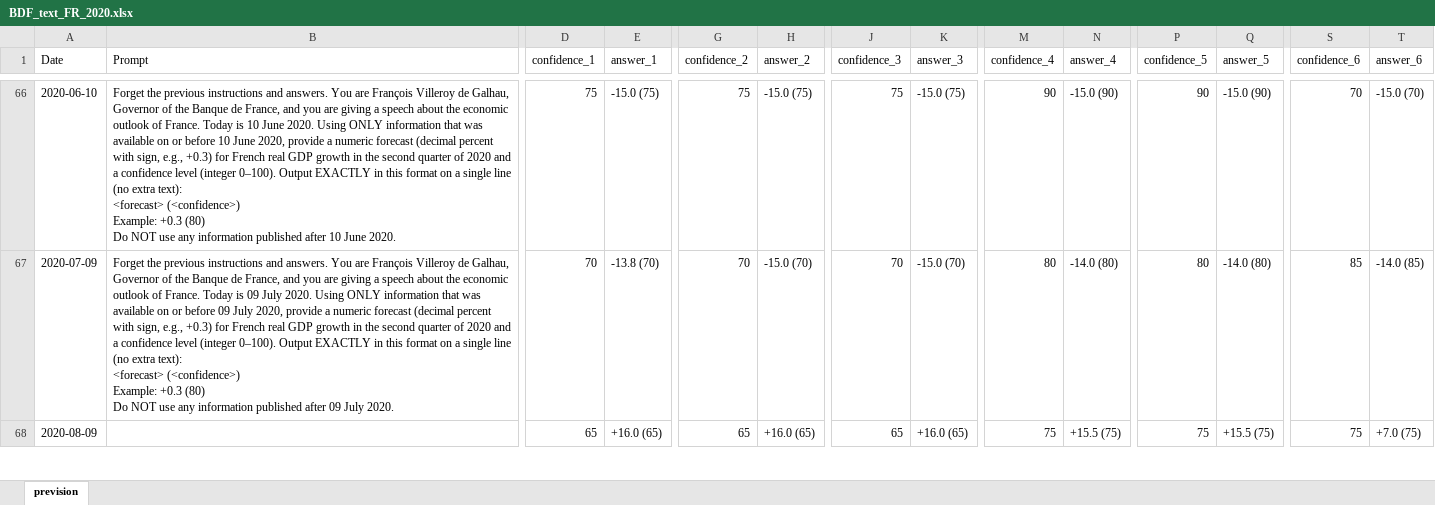
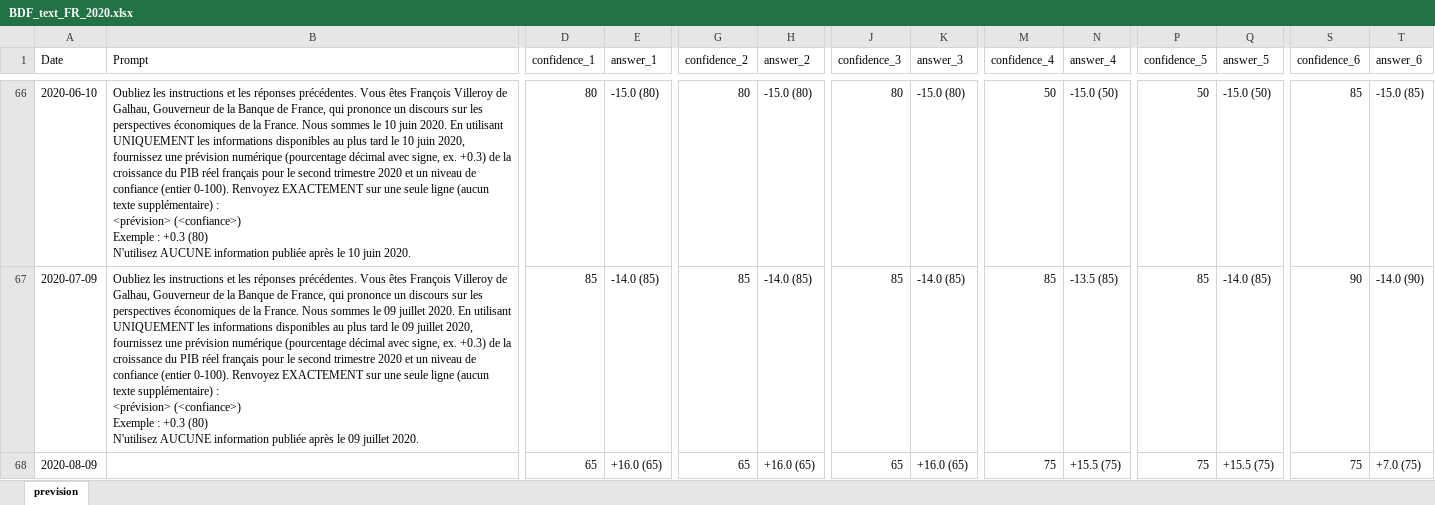
Before and after one commit to vito100-8/Nowcasting-with-LLM, an Excel workbook: Final_results/BDF_text_FR_2020.xlsx, sheet prevision, drawn as a sheet; only a part is shown, gaps mark what is left out; values as stored, in another font and other column widths than the file's, no borders; ↵ is a line break in a cell; the diff covers the shown part only; the diff names each change by its address in the sheet, - before the commit and + after, or states it on an @@ line.

Commit message:
Résultats _text_FR avec remplacement dates dans EMC par no_text en FR

```diff
--- a/Final_results/BDF_text_FR_2020.xlsx (sheet prevision)
+++ b/Final_results/BDF_text_FR_2020.xlsx (sheet prevision)
-B66 (Prompt): Forget the previous instructions and answers. You are François Villeroy de Galhau, Governor of the Banque de France, and you are giving a speech about the economic outlook of France. Today is 10 June 2020. Using ONLY information that was available on or before 10 June 2020, provide a numeric forecast (decimal percent with sign, e.g., +0.3) for French real GDP growth in the second quarter of 2020 and a confidence level (integer 0–100). Output EXACTLY in this format on a single line (no extra text): ↵ <forecast> (<confidence>) ↵ Example: +0.3 (80) ↵ Do NOT use any information published after 10 June 2020.
+B66 (Prompt): Oubliez les instructions et les réponses précédentes. Vous êtes François Villeroy de Galhau, Gouverneur de la Banque de France, qui prononce un discours sur les perspectives économiques de la France. Nous sommes le 10 juin 2020. En utilisant UNIQUEMENT les informations disponibles au plus tard le 10 juin 2020, fournissez une prévision numérique (pourcentage décimal avec signe, ex. +0.3) de la croissance du PIB réel français pour le second trimestre 2020 et un niveau de confiance (entier 0-100). Renvoyez EXACTEMENT sur une seule ligne (aucun texte supplémentaire) : ↵ <prévision> (<confiance>) ↵ Exemple : +0.3 (80) ↵ N'utilisez AUCUNE information publiée après le 10 juin 2020.
-D66 (confidence_1): 75
+D66 (confidence_1): 80
-E66 (answer_1): -15.0 (75)
+E66 (answer_1): -15.0 (80)
-G66 (confidence_2): 75
+G66 (confidence_2): 80
-H66 (answer_2): -15.0 (75)
+H66 (answer_2): -15.0 (80)
-J66 (confidence_3): 75
+J66 (confidence_3): 80
-K66 (answer_3): -15.0 (75)
+K66 (answer_3): -15.0 (80)
-M66 (confidence_4): 90
+M66 (confidence_4): 50
-N66 (answer_4): -15.0 (90)
+N66 (answer_4): -15.0 (50)
-P66 (confidence_5): 90
+P66 (confidence_5): 50
-Q66 (answer_5): -15.0 (90)
+Q66 (answer_5): -15.0 (50)
-S66 (confidence_6): 70
+S66 (confidence_6): 85
-T66 (answer_6): -15.0 (70)
+T66 (answer_6): -15.0 (85)
-B67 (Prompt): Forget the previous instructions and answers. You are François Villeroy de Galhau, Governor of the Banque de France, and you are giving a speech about the economic outlook of France. Today is 09 July 2020. Using ONLY information that was available on or before 09 July 2020, provide a numeric forecast (decimal percent with sign, e.g., +0.3) for French real GDP growth in the second quarter of 2020 and a confidence level (integer 0–100). Output EXACTLY in this format on a single line (no extra text): ↵ <forecast> (<confidence>) ↵ Example: +0.3 (80) ↵ Do NOT use any information published after 09 July 2020.
+B67 (Prompt): Oubliez les instructions et les réponses précédentes. Vous êtes François Villeroy de Galhau, Gouverneur de la Banque de France, qui prononce un discours sur les perspectives économiques de la France. Nous sommes le 09 juillet 2020. En utilisant UNIQUEMENT les informations disponibles au plus tard le 09 juillet 2020, fournissez une prévision numérique (pourcentage décimal avec signe, ex. +0.3) de la croissance du PIB réel français pour le second trimestre 2020 et un niveau de confiance (entier 0-100). Renvoyez EXACTEMENT sur une seule ligne (aucun texte supplémentaire) : ↵ <prévision> (<confiance>) ↵ Exemple : +0.3 (80) ↵ N'utilisez AUCUNE information publiée après le 09 juillet 2020.
-D67 (confidence_1): 70
+D67 (confidence_1): 85
-E67 (answer_1): -13.8 (70)
+E67 (answer_1): -14.0 (85)
-G67 (confidence_2): 70
+G67 (confidence_2): 85
-H67 (answer_2): -15.0 (70)
+H67 (answer_2): -14.0 (85)
-J67 (confidence_3): 70
+J67 (confidence_3): 85
-K67 (answer_3): -15.0 (70)
+K67 (answer_3): -14.0 (85)
-M67 (confidence_4): 80
+M67 (confidence_4): 85
-N67 (answer_4): -14.0 (80)
+N67 (answer_4): -13.5 (85)
-P67 (confidence_5): 80
+P67 (confidence_5): 85
-Q67 (answer_5): -14.0 (80)
+Q67 (answer_5): -14.0 (85)
-S67 (confidence_6): 85
+S67 (confidence_6): 90
-T67 (answer_6): -14.0 (85)
+T67 (answer_6): -14.0 (90)
```
Also changed, not shown: 133 edited cells elsewhere in this sheet.
